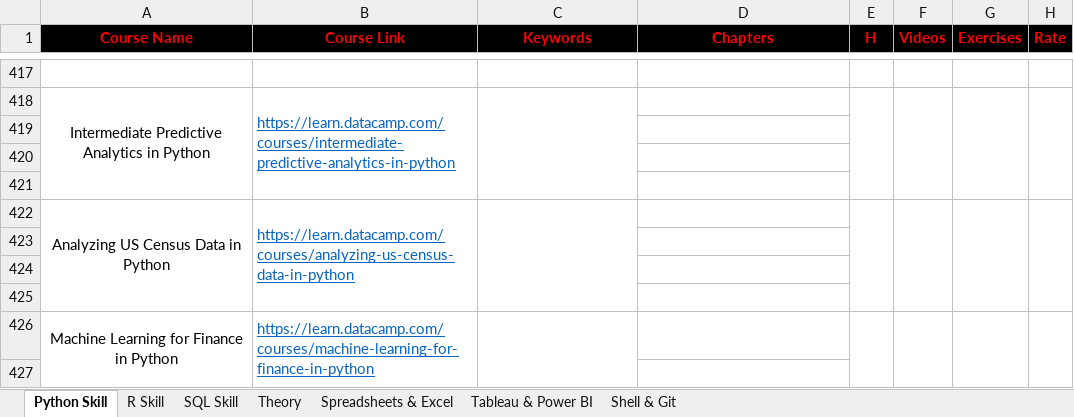
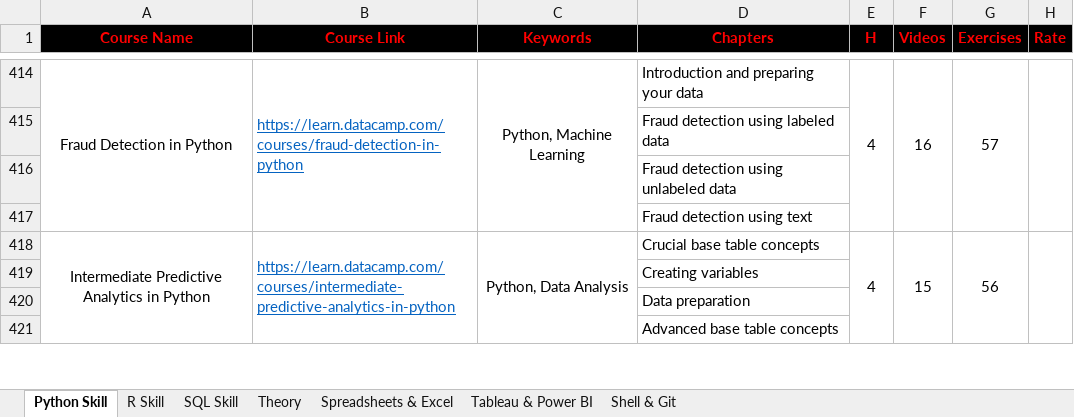
Before and after one commit to liliansteven/Data-Science-Case-Studies, an Excel workbook: DataCamp-Tracks.xlsx, sheet Python Skill, drawn as a sheet; only a part is shown, gaps mark what is left out; values as stored, in another font and other column widths than the file's, no borders; removed rows and columns are numbered as before the commit, all else as after; the diff covers the shown part only; the diff names each change by its address in the sheet, - before the commit and + after, or states it on an @@ line.

Commit message:
Update DataCamp-Tracks.xlsx

```diff
--- a/DataCamp-Tracks.xlsx (sheet Python Skill)
+++ b/DataCamp-Tracks.xlsx (sheet Python Skill)
-row 414: (empty)
+row 414: Fraud Detection in Python | https://learn.datacamp.com/courses/fraud-detection-in-python | Python, Machine Learning | Introduction and preparing your data | 4 | 16 | 57
+A414:A417 merged
+B414:B417 merged
+C414:C417 merged
+E414:E417 merged
+F414:F417 merged
+G414:G417 merged
+H414:H417 merged
-row 418: Intermediate Predictive Analytics in Python | https://learn.datacamp.com/courses/intermediate-predictive-analytics-in-python
-D415 (Chapters): (empty)
+D415 (Chapters): Fraud detection using labeled data
-D416 (Chapters): (empty)
+D416 (Chapters): Fraud detection using unlabeled data
-D417 (Chapters): (empty)
+D417 (Chapters): Fraud detection using text
-row 422: Analyzing US Census Data in Python | https://learn.datacamp.com/courses/analyzing-us-census-data-in-python
-row 418: (empty)
+row 418: Intermediate Predictive Analytics in Python | https://learn.datacamp.com/courses/intermediate-predictive-analytics-in-python | Python, Data Analysis | Crucial base table concepts | 4 | 15 | 56
+A418:A421 merged
+B418:B421 merged
+C418:C421 merged
+E418:E421 merged
+F418:F421 merged
+G418:G421 merged
+H418:H421 merged
-D419 (Chapters): (empty)
+D419 (Chapters): Creating variables
-D420 (Chapters): (empty)
+D420 (Chapters): Data preparation
-row 426: Machine Learning for Finance in Python | https://learn.datacamp.com/courses/machine-learning-for-finance-in-python
-D421 (Chapters): (empty)
+D421 (Chapters): Advanced base table concepts
```
Also changed, not shown: 13 added rows, 9 removed rows, 70 edited cells and merged cells elsewhere in this sheet.
